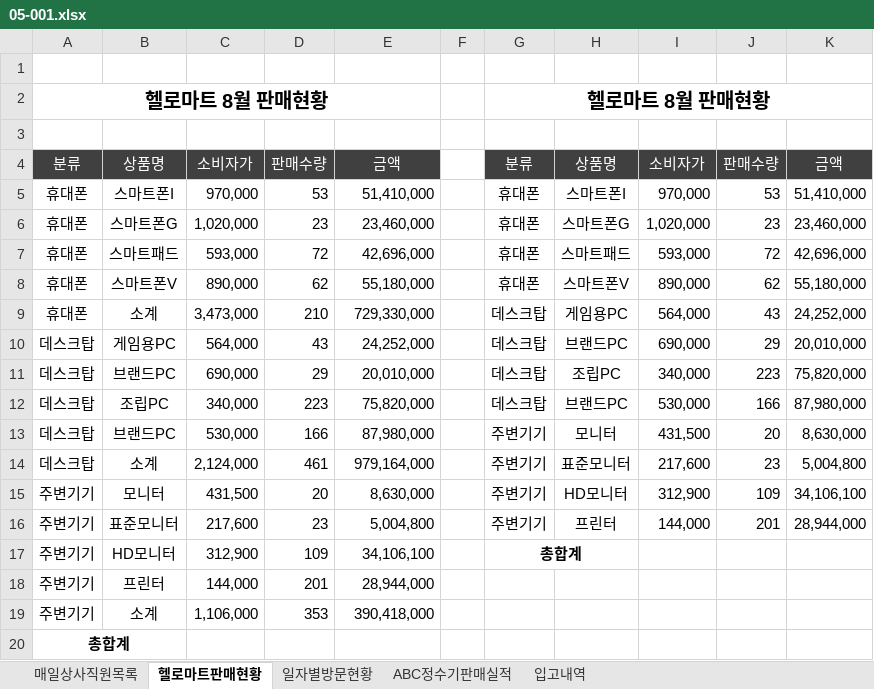
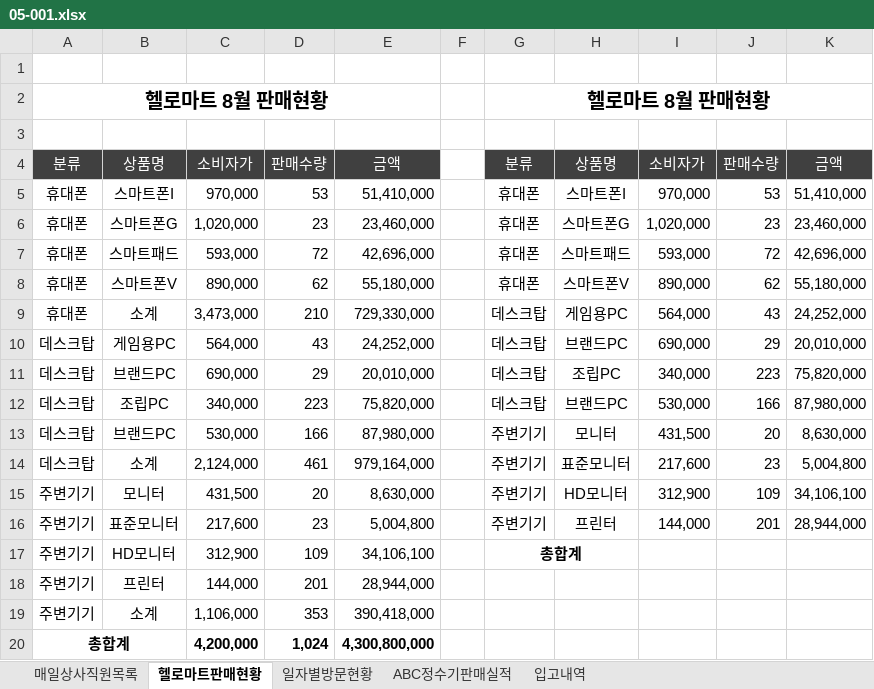
Before and after one commit to Hwangtaehun/excel, an Excel workbook: 실무_엑셀_예제_파일/Chapter05/05-001.xlsx, sheet 헬로마트판매현황, drawn as a sheet; values as stored, in another font and other column widths than the file's, no borders; charts and pictures not drawn; removed rows and columns are numbered as before the commit, all else as after; the diff names each change by its address in the sheet, - before the commit and + after, or states it on an @@ line.

```diff
--- a/실무_엑셀_예제_파일/Chapter05/05-001.xlsx (sheet 헬로마트판매현황)
+++ b/실무_엑셀_예제_파일/Chapter05/05-001.xlsx (sheet 헬로마트판매현황)
-row 20: 총합계
+row 20: 총합계 |  | 4,200,000 | 1,024 | 4,300,800,000
```
Also changed, not shown: sheet 일자별방문현황, sheet 매일상사직원목록, charts or pictures, 실무_엑셀_예제_파일/Chapter05/05-002.xlsx, 실무_엑셀_예제_파일/Chapter05/05-003.xlsx, 2 other files.
